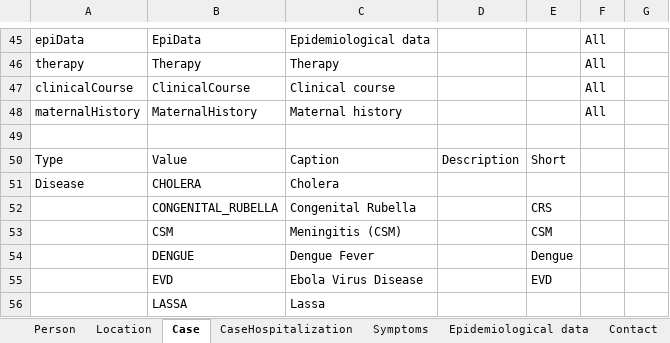
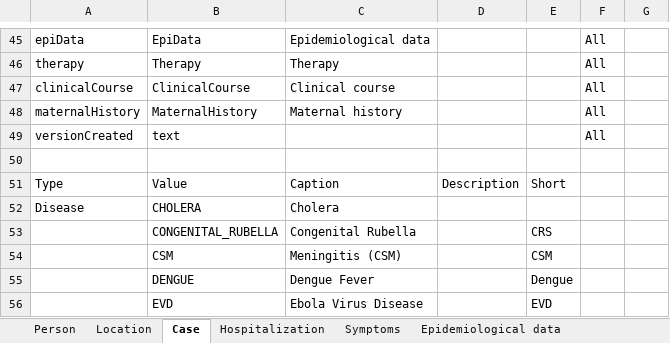
Before and after one commit to SORMAS-Foundation/SORMAS-Project, an Excel workbook: sormas-api/src/main/resources/doc/SORMAS_Data_Dictionary.xlsx, sheet Case, drawn as a sheet; only a part is shown, gaps mark what is left out; the shorter side is filled out with more unchanged rows; values as stored, in another font and other column widths than the file's, no borders; table styles not drawn; the diff names each change by its address in the sheet, - before the commit and + after, or states it on an @@ line.

```diff
--- a/sormas-api/src/main/resources/doc/SORMAS_Data_Dictionary.xlsx (sheet Case)
+++ b/sormas-api/src/main/resources/doc/SORMAS_Data_Dictionary.xlsx (sheet Case)
-sheet tab: CaseHospitalization
+sheet tab: Hospitalization
+row 49: versionCreated | text |  |  |  | All
```
Also changed, not shown: sheet About, other sheet tabs, 2 other files.
